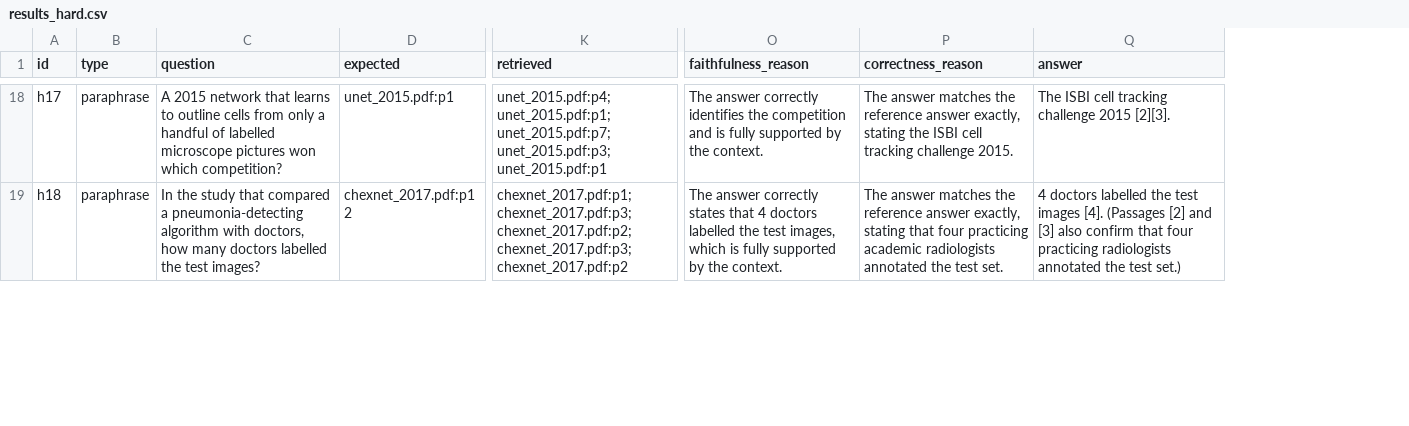
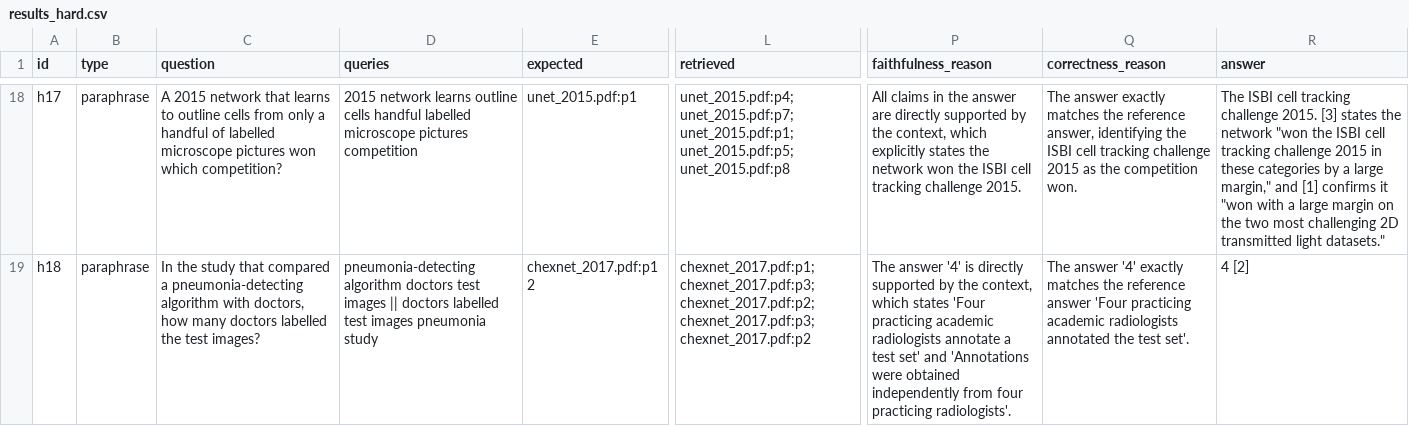
Before and after one commit to salamon30/rag-project, a CSV file: eval/results_hard.csv, drawn as a sheet; only a part is shown, gaps mark what is left out; addresses are those after the commit; the diff covers the shown part only; the diff names each change by its address in the sheet, - before the commit and + after, or states it on an @@ line.

```diff
--- a/eval/results_hard.csv
+++ b/eval/results_hard.csv
+column D (queries), rows 18-19: 2015 network learns outline cells handful labelled microscope pictures competition | pneumonia-detecting algorithm doctors test images || doctors labelled test images pneumonia study
-L18 (retrieved): unet_2015.pdf:p4; unet_2015.pdf:p1; unet_2015.pdf:p7; unet_2015.pdf:p3; unet_2015.pdf:p1
+L18 (retrieved): unet_2015.pdf:p4; unet_2015.pdf:p7; unet_2015.pdf:p1; unet_2015.pdf:p5; unet_2015.pdf:p8
-P18 (faithfulness_reason): The answer correctly identifies the competition and is fully supported by the context.
+P18 (faithfulness_reason): All claims in the answer are directly supported by the context, which explicitly states the network won the ISBI cell tracking challenge 2015.
-Q18 (correctness_reason): The answer matches the reference answer exactly, stating the ISBI cell tracking challenge 2015.
+Q18 (correctness_reason): The answer exactly matches the reference answer, identifying the ISBI cell tracking challenge 2015 as the competition won.
-R18 (answer): …tracking challenge 2015 [2][3].
+R18 (answer): …tracking challenge 2015. [3] states the network "won the ISBI cell tracking challenge 2015 in these categories by a large margin," and [1] confirms it "won with a large margin on the two most challenging 2D transmitted light datasets."
-P19 (faithfulness_reason): The answer correctly states that 4 doctors labelled the test images, which is fully supported by the context.
+P19 (faithfulness_reason): The answer '4' is directly supported by the context, which states 'Four practicing academic radiologists annotate a test set' and 'Annotations were obtained independently from four practicing radiologists'.
-Q19 (correctness_reason): The answer matches the reference answer exactly, stating that four practicing academic radiologists annotated the test set.
+Q19 (correctness_reason): The answer '4' exactly matches the reference answer 'Four practicing academic radiologists annotated the test set'.
-R19 (answer): 4 doctors labelled the test images [4]. (Passages [2] and [3] also confirm that four practicing radiologists annotated the test set.)
+R19 (answer): 4 [2]
```
Also changed, not shown: 70 edited cells elsewhere in this file, eval/results.csv, 14 other files.
